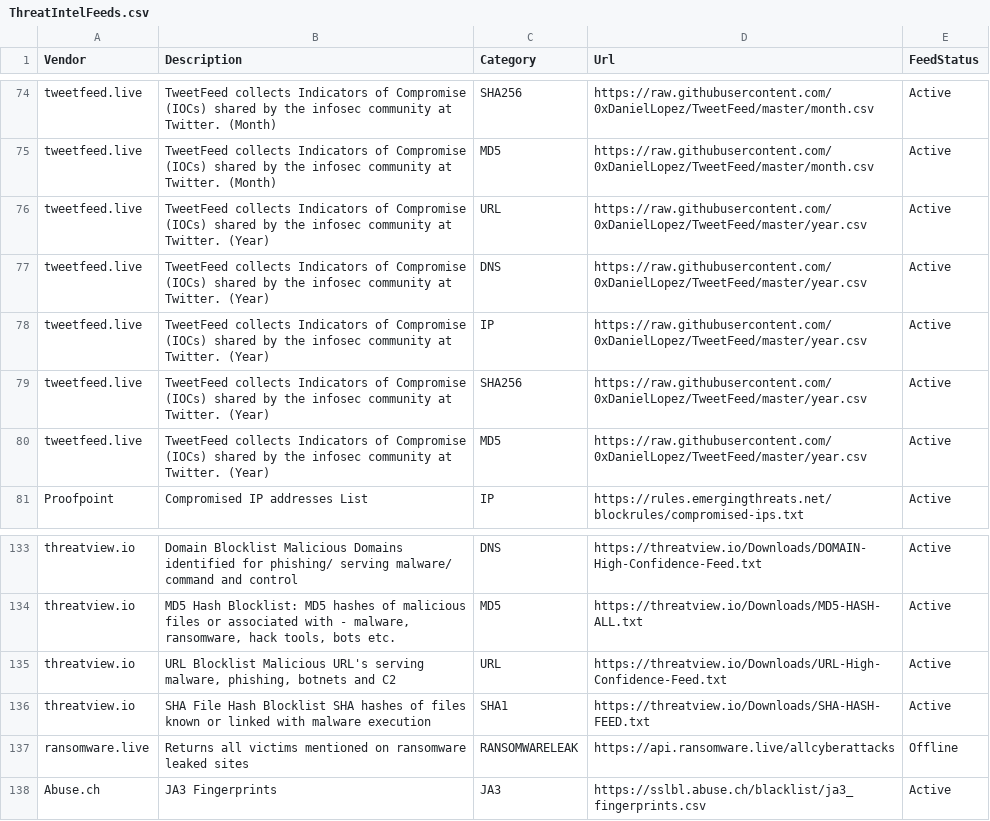
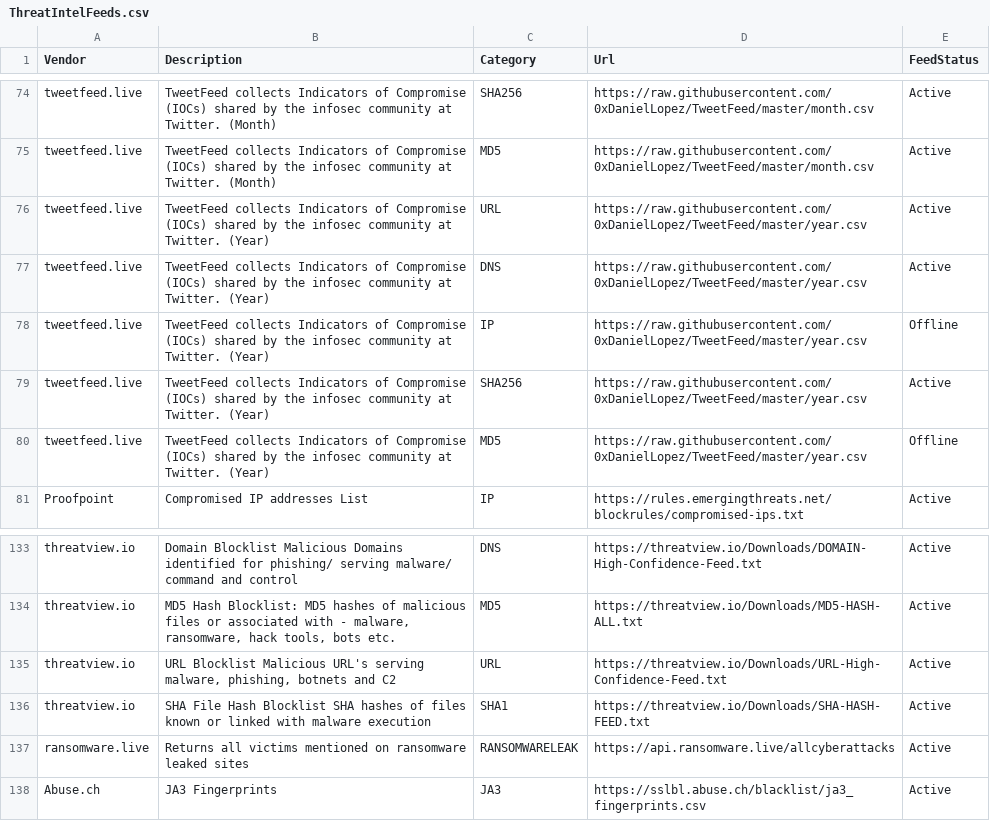
Before and after one commit to Bert-JanP/Open-Source-Threat-Intel-Feeds, a CSV file: ThreatIntelFeeds.csv, drawn as a sheet; only a part is shown, gaps mark what is left out.

```diff
--- a/ThreatIntelFeeds.csv
+++ b/ThreatIntelFeeds.csv
@@ -77,5 +77,5 @@ tweetfeed.live;TweetFeed collects Indicators of Compromise (IOCs) shared by the
 tweetfeed.live;TweetFeed collects Indicators of Compromise (IOCs) shared by the infosec community at Twitter. (Year);DNS;https://raw.githubusercontent.com/0xDanielLopez/TweetFeed/master/year.csv;Active
-tweetfeed.live;TweetFeed collects Indicators of Compromise (IOCs) shared by the infosec community at Twitter. (Year);IP;https://raw.githubusercontent.com/0xDanielLopez/TweetFeed/master/year.csv;Active
+tweetfeed.live;TweetFeed collects Indicators of Compromise (IOCs) shared by the infosec community at Twitter. (Year);IP;https://raw.githubusercontent.com/0xDanielLopez/TweetFeed/master/year.csv;Offline
 tweetfeed.live;TweetFeed collects Indicators of Compromise (IOCs) shared by the infosec community at Twitter. (Year);SHA256;https://raw.githubusercontent.com/0xDanielLopez/TweetFeed/master/year.csv;Active
-tweetfeed.live;TweetFeed collects Indicators of Compromise (IOCs) shared by the infosec community at Twitter. (Year);MD5;https://raw.githubusercontent.com/0xDanielLopez/TweetFeed/master/year.csv;Active
+tweetfeed.live;TweetFeed collects Indicators of Compromise (IOCs) shared by the infosec community at Twitter. (Year);MD5;https://raw.githubusercontent.com/0xDanielLopez/TweetFeed/master/year.csv;Offline
 Proofpoint;Compromised IP addresses List;IP;https://rules.emergingthreats.net/blockrules/compromised-ips.txt;Active
@@ -136,3 +136,3 @@ threatview.io;URL Blocklist Malicious URL's serving malware, phishing, botnets a
 threatview.io;SHA File Hash Blocklist SHA hashes of files known or linked with malware execution;SHA1;https://threatview.io/Downloads/SHA-HASH-FEED.txt;Active
-ransomware.live;Returns all victims mentioned on ransomware leaked sites;RANSOMWARELEAK;https://api.ransomware.live/allcyberattacks;Offline
+ransomware.live;Returns all victims mentioned on ransomware leaked sites;RANSOMWARELEAK;https://api.ransomware.live/allcyberattacks;Active
 Abuse.ch;JA3 Fingerprints;JA3;https://sslbl.abuse.ch/blacklist/ja3_fingerprints.csv;Active
```
